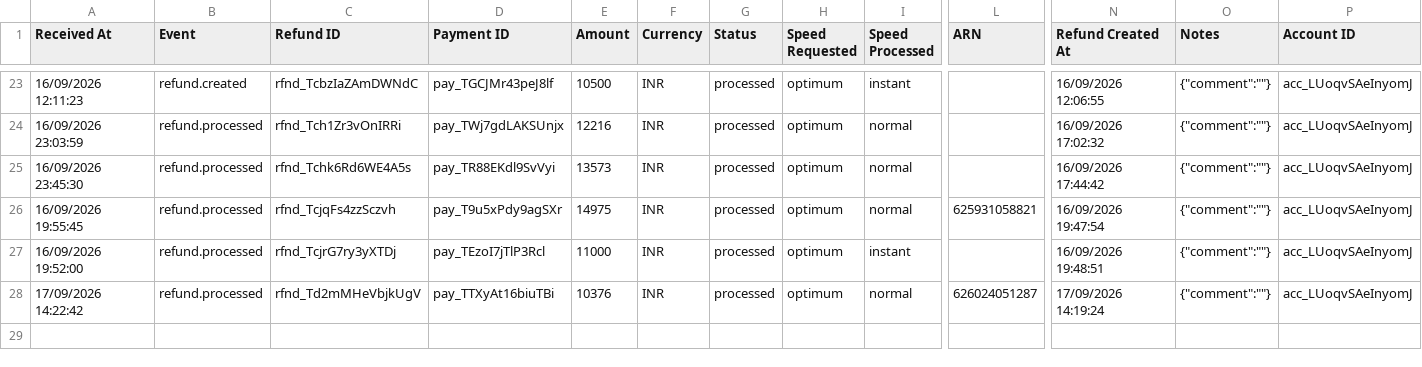
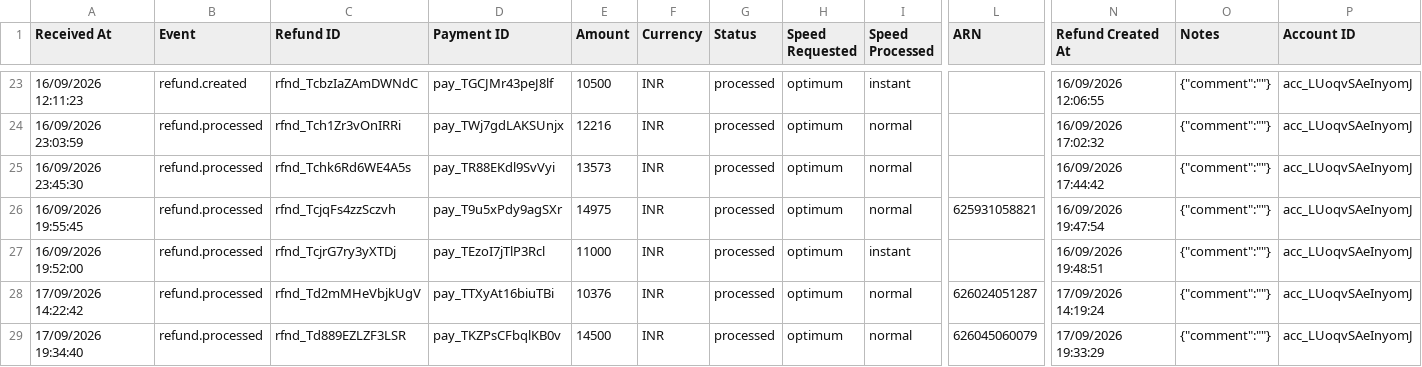
Before and after one commit to Amankr0402/Daily-Sales-Revenue-Report, a CSV file: data/refunds.csv, drawn as a sheet; only a part is shown, gaps mark what is left out; rows hold the shown columns only; the diff names each change by its address in the sheet, - before the commit and + after, or states it on an @@ line.

```diff
--- a/data/refunds.csv
+++ b/data/refunds.csv
+row 29: 17/09/2026 19:34:40 | refund.processed | rfnd_Td889EZLZF3LSR | pay_TKZPsCFbqlKB0v | 14500 | INR | processed | optimum | normal | 626045060079 | 17/09/2026 19:33:29 | {"comment":""} | acc_LUoqvSAeInyomJ
```
Also changed, not shown: data/all_new_users_order_status_details.csv, data/secondary_sales_sheet.csv, 32 other files.
